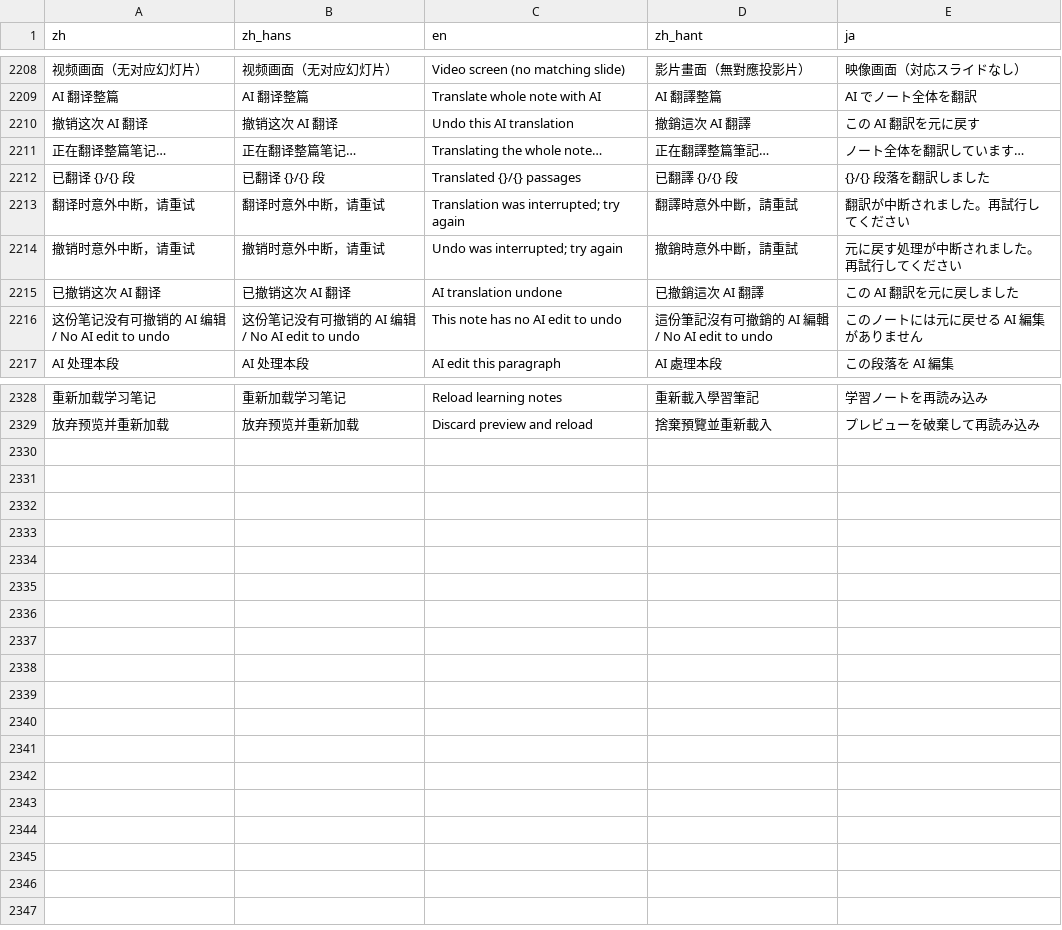
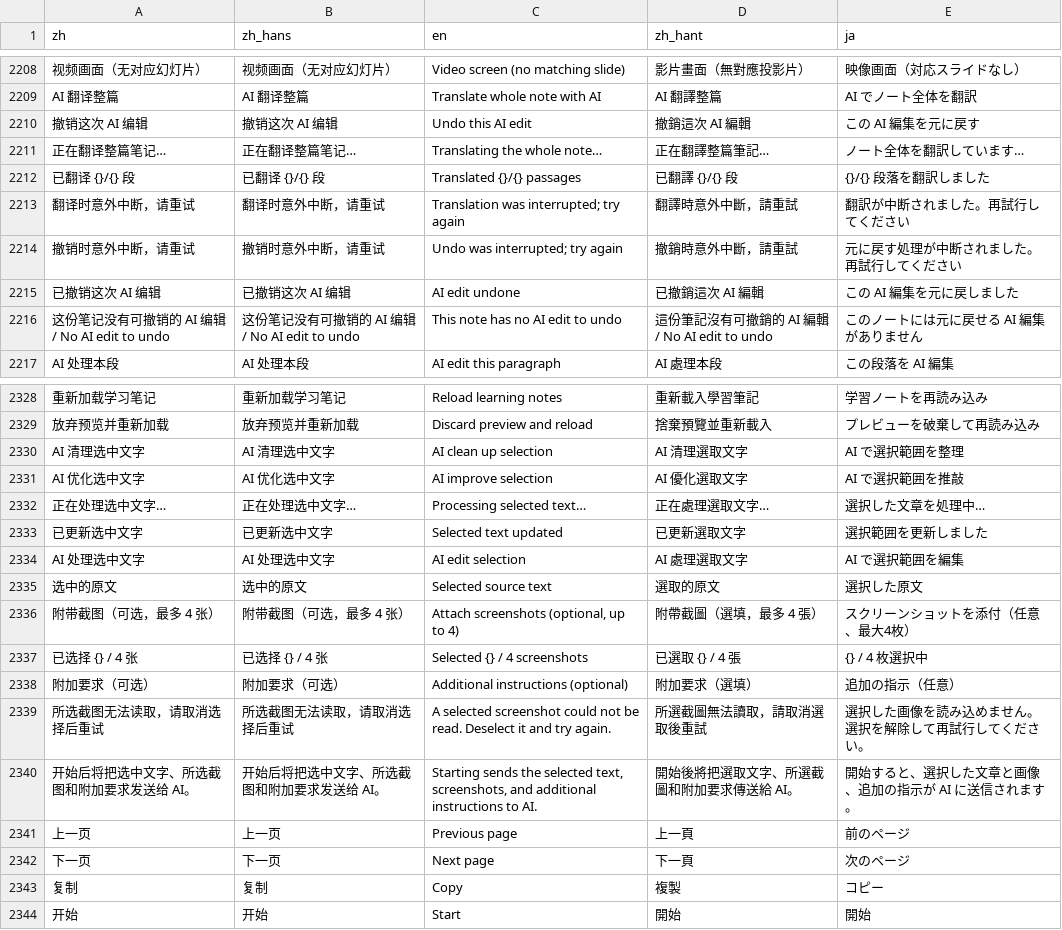
Before and after one commit to poter877/course2md, a TSV file: i18n/catalog.tsv, drawn as a sheet; only a part is shown, gaps mark what is left out; removed rows and columns are numbered as before the commit, all else as after; the diff names each change by its address in the sheet, - before the commit and + after, or states it on an @@ line.

Commit message:
feat(reader): edit highlighted text from a context menu with selected screenshots

```diff
--- a/i18n/catalog.tsv
+++ b/i18n/catalog.tsv
-row 2210: 撤销这次 AI 翻译 | 撤销这次 AI 翻译 | Undo this AI translation | 撤銷這次 AI 翻譯 | この AI 翻訳を元に戻す
+row 2210: 撤销这次 AI 编辑 | 撤销这次 AI 编辑 | Undo this AI edit | 撤銷這次 AI 編輯 | この AI 編集を元に戻す
-row 2215: 已撤销这次 AI 翻译 | 已撤销这次 AI 翻译 | AI translation undone | 已撤銷這次 AI 翻譯 | この AI 翻訳を元に戻しました
+row 2215: 已撤销这次 AI 编辑 | 已撤销这次 AI 编辑 | AI edit undone | 已撤銷這次 AI 編輯 | この AI 編集を元に戻しました
+row 2330: AI 清理选中文字 | AI 清理选中文字 | AI clean up selection | AI 清理選取文字 | AI で選択範囲を整理
+row 2331: AI 优化选中文字 | AI 优化选中文字 | AI improve selection | AI 優化選取文字 | AI で選択範囲を推敲
+row 2332: 正在处理选中文字… | 正在处理选中文字… | Processing selected text… | 正在處理選取文字… | 選択した文章を処理中…
+row 2333: 已更新选中文字 | 已更新选中文字 | Selected text updated | 已更新選取文字 | 選択範囲を更新しました
+row 2334: AI 处理选中文字 | AI 处理选中文字 | AI edit selection | AI 處理選取文字 | AI で選択範囲を編集
+row 2335: 选中的原文 | 选中的原文 | Selected source text | 選取的原文 | 選択した原文
+row 2336: 附带截图（可选，最多 4 张） | 附带截图（可选，最多 4 张） | Attach screenshots (optional, up to 4) | 附帶截圖（選填，最多 4 張） | スクリーンショットを添付（任意、最大4枚）
+row 2337: 已选择 {} / 4 张 | 已选择 {} / 4 张 | Selected {} / 4 screenshots | 已選取 {} / 4 張 | {} / 4 枚選択中
+row 2338: 附加要求（可选） | 附加要求（可选） | Additional instructions (optional) | 附加要求（選填） | 追加の指示（任意）
+row 2339: 所选截图无法读取，请取消选择后重试 | 所选截图无法读取，请取消选择后重试 | A selected screenshot could not be read. Deselect it and try again. | 所選截圖無法讀取，請取消選取後重試 | 選択した画像を読み込めません。選択を解除して再試行してください。
+row 2340: 开始后将把选中文字、所选截图和附加要求发送给 AI。 | 开始后将把选中文字、所选截图和附加要求发送给 AI。 | Starting sends the selected text, screenshots, and additional instructions to AI. | 開始後將把選取文字、所選截圖和附加要求傳送給 AI。 | 開始すると、選択した文章と画像、追加の指示が AI に送信されます。
+row 2341: 上一页 | 上一页 | Previous page | 上一頁 | 前のページ
+row 2342: 下一页 | 下一页 | Next page | 下一頁 | 次のページ
+row 2343: 复制 | 复制 | Copy | 複製 | コピー
+row 2344: 开始 | 开始 | Start | 開始 | 開始
```
Also changed, not shown: 4 other files.
